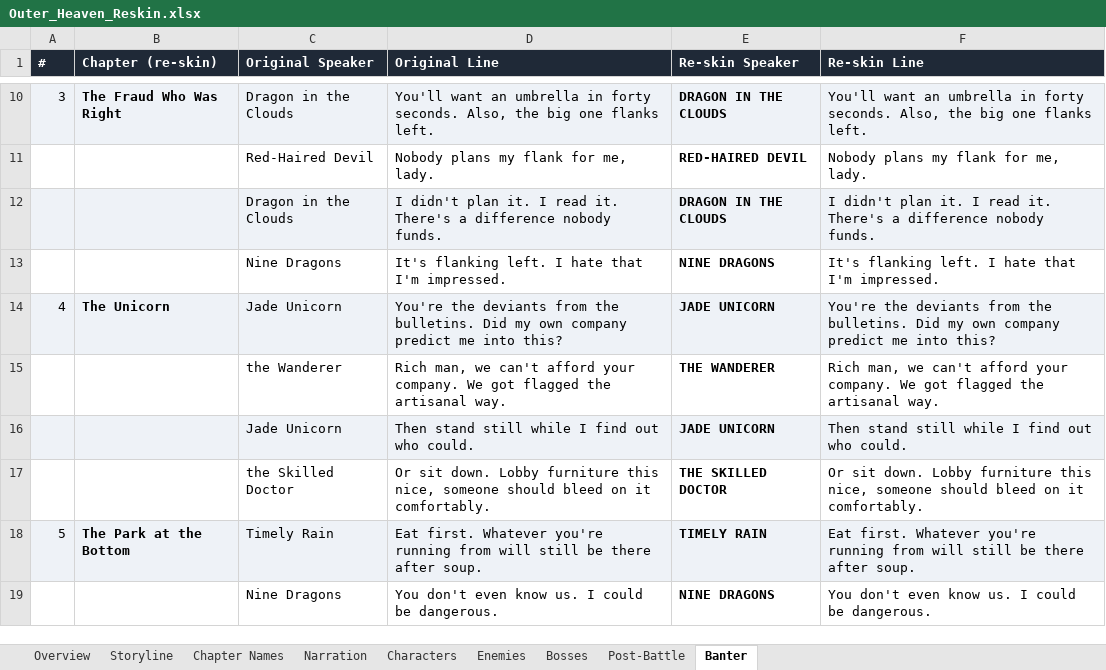
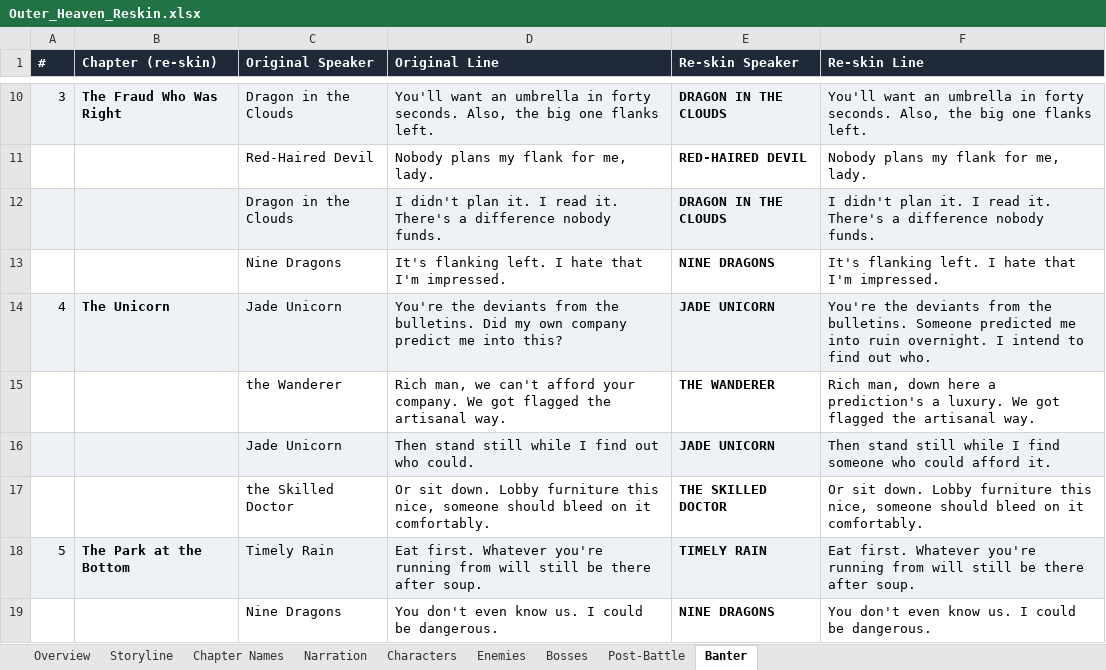
Before and after one commit to leelim81/samara, an Excel workbook: Outer_Heaven_Reskin.xlsx, sheet Banter, drawn as a sheet; only a part is shown, gaps mark what is left out; values as stored, in another font and other column widths than the file's, no borders; the diff names each change by its address in the sheet, - before the commit and + after, or states it on an @@ line.

```diff
--- a/Outer_Heaven_Reskin.xlsx (sheet Banter)
+++ b/Outer_Heaven_Reskin.xlsx (sheet Banter)
-F14 (Re-skin Line): …the bulletins. Did my own company predict me into this?
+F14 (Re-skin Line): …the bulletins. Someone predicted me into ruin overnight. I intend to find out who.
-F15 (Re-skin Line): Rich man, we can't afford your company. We got…
+F15 (Re-skin Line): Rich man, down here a prediction's a luxury. We got…
-F16 (Re-skin Line): …I find out who could.
+F16 (Re-skin Line): …I find someone who could afford it.
```
Also changed, not shown: sheet Narration.
